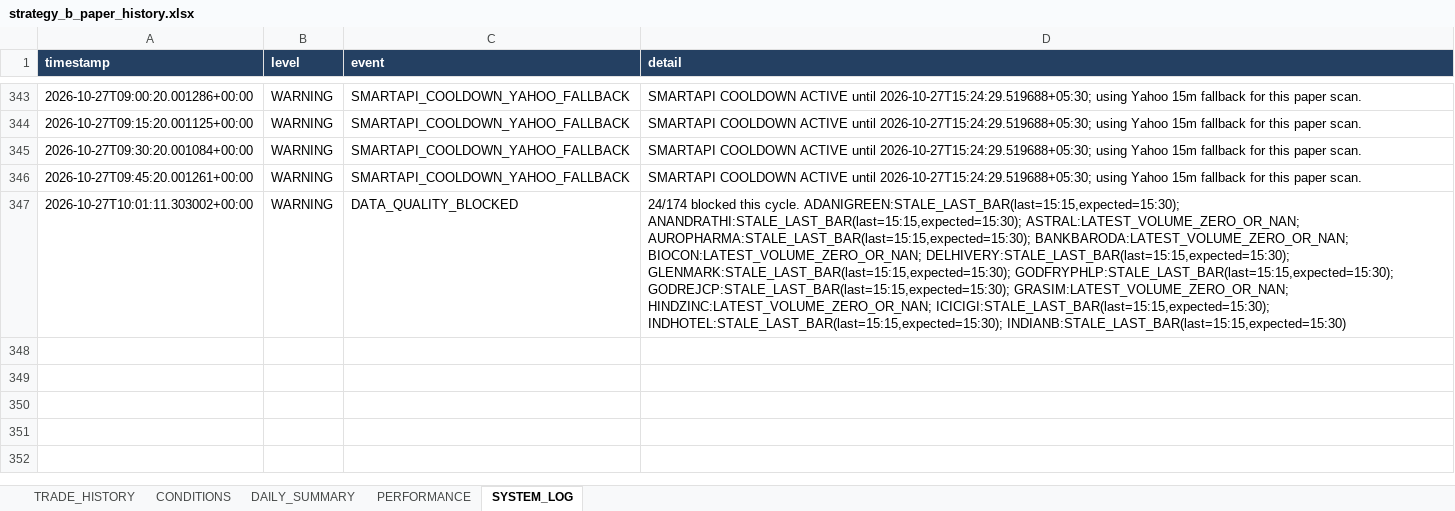
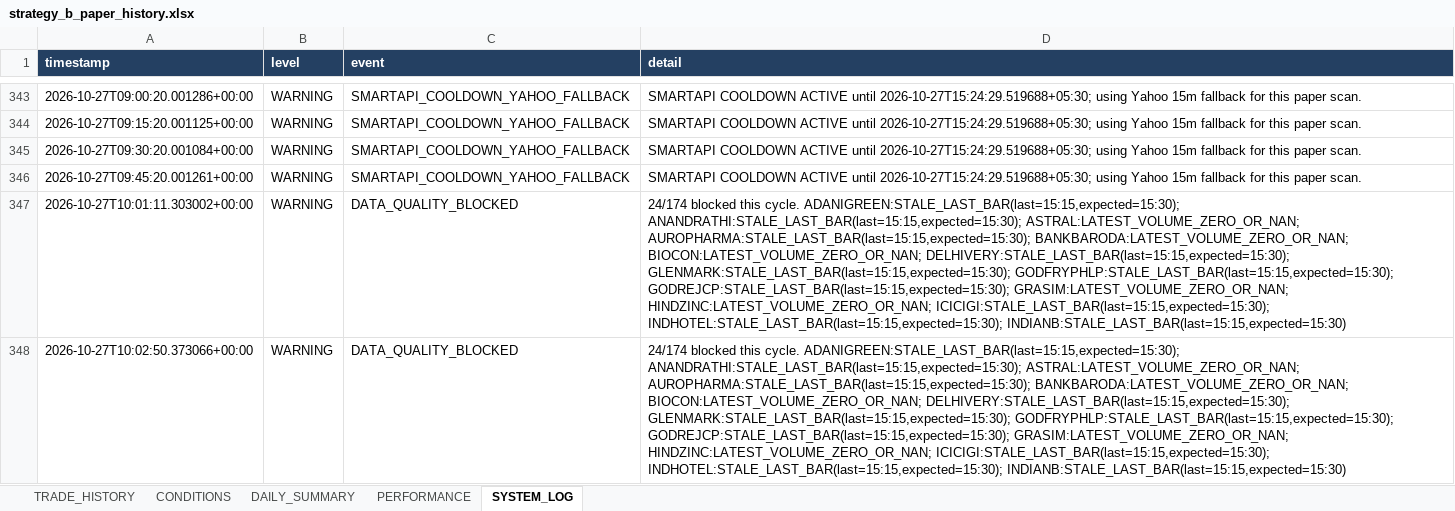
Before and after one commit to arvindpca/NIFTY-POC24-SMC5M, an Excel workbook: data/strategy_b_paper_history.xlsx, sheet SYSTEM_LOG, drawn as a sheet; only a part is shown, gaps mark what is left out; values as stored, in another font and other column widths than the file's, no borders; the diff names each change by its address in the sheet, - before the commit and + after, or states it on an @@ line.

```diff
--- a/data/strategy_b_paper_history.xlsx (sheet SYSTEM_LOG)
+++ b/data/strategy_b_paper_history.xlsx (sheet SYSTEM_LOG)
+row 348: 2026-10-27T10:02:50.373066+00:00 | WARNING | DATA_QUALITY_BLOCKED | 24/174 blocked this cycle. ADANIGREEN:STALE_LAST_BAR(last=15:15,expected=15:30); ANANDRATHI:STALE_LAST_BAR(last=15:15,expected=15:30); ASTRAL:LATEST_VOLUME_ZERO_OR_NAN; AUROPHARMA:STALE_LAST_BAR(last=15:15,expected=15:30); BANKBARODA:LATEST_VOLUME_ZERO_OR_NAN; BIOCON:LATEST_VOLUME_ZERO_OR_NAN; DELHIVERY:STALE_LAST_BAR(last=15:15,expected=15:30); GLENMARK:STALE_LAST_BAR(last=15:15,expected=15:30); GODFRYPHLP:STALE_LAST_BAR(last=15:15,expected=15:30); GODREJCP:STALE_LAST_BAR(last=15:15,expected=15:30); GRASIM:LATEST_VOLUME_ZERO_OR_NAN; HINDZINC:LATEST_VOLUME_ZERO_OR_NAN; ICICIGI:STALE_LAST_BAR(last=15:15,expected=15:30); INDHOTEL:STALE_LAST_BAR(last=15:15,expected=15:30); INDIANB:STALE_LAST_BAR(last=15:15,expected=15:30)
```
Also changed, not shown: sheet PERFORMANCE, 1 other file.
